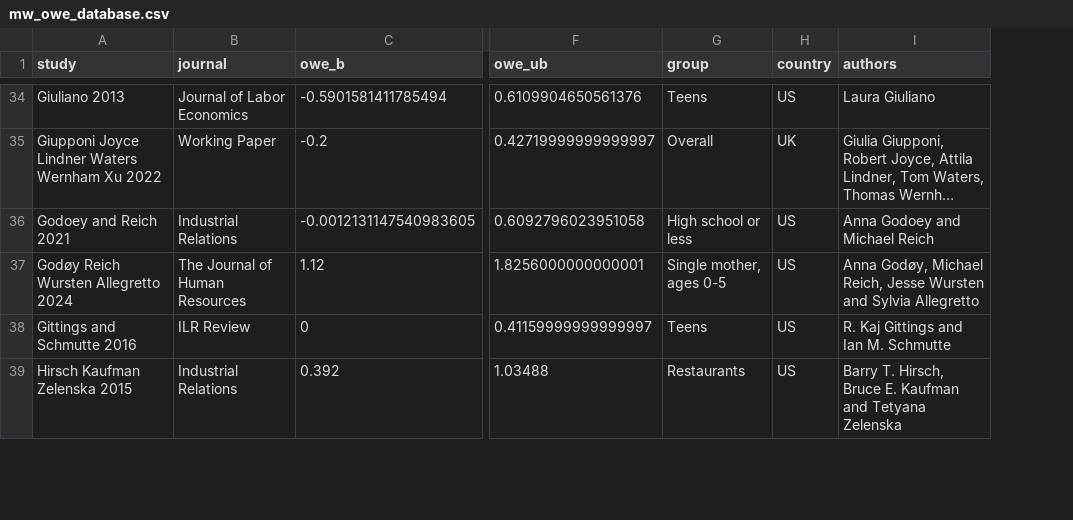
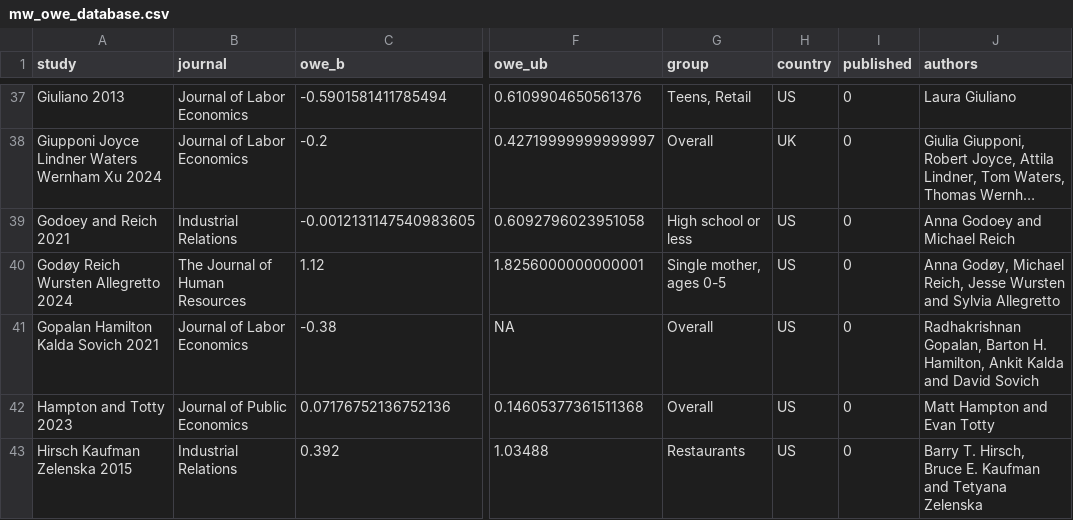
Before and after one commit to Economic/owe, a CSV file: mw_owe_database.csv, drawn as a sheet; only a part is shown, gaps mark what is left out; long unchanged cells end in …; addresses are those after the commit; the diff covers the shown part only; the diff names each change by its address in the sheet, - before the commit and + after, or states it on an @@ line.

Commit message:
add published column

```diff
--- a/mw_owe_database.csv
+++ b/mw_owe_database.csv
+column I (published), rows 37-40: all 0; row 43: 0
-G37 (group): Teens
+G37 (group): Teens, Retail
-A38 (study): Giupponi Joyce Lindner Waters Wernham Xu 2022
+A38 (study): Giupponi Joyce Lindner Waters Wernham Xu 2024
-B38 (journal): Working Paper
+B38 (journal): Journal of Labor Economics
@@ row 38 moved to row 36: Gittings and Schmutte 2016 @@
@@ row 33 moved to row 41: Gopalan Hamilton Kalda Sovich 2021 @@
@@ row 40 moved to row 42: Hampton and Totty 2023 @@
```
Also changed, not shown: 7 added rows, 3 removed rows, 12 moved rows and 16 edited cells elsewhere in this file, mw_owe_studies.csv, 5 other files.
